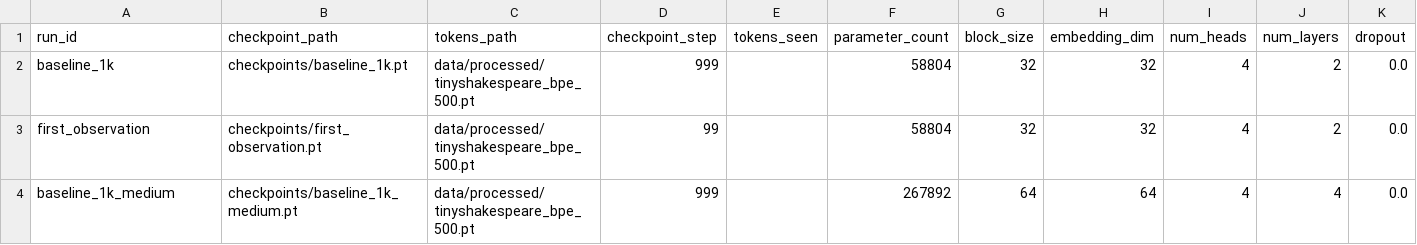
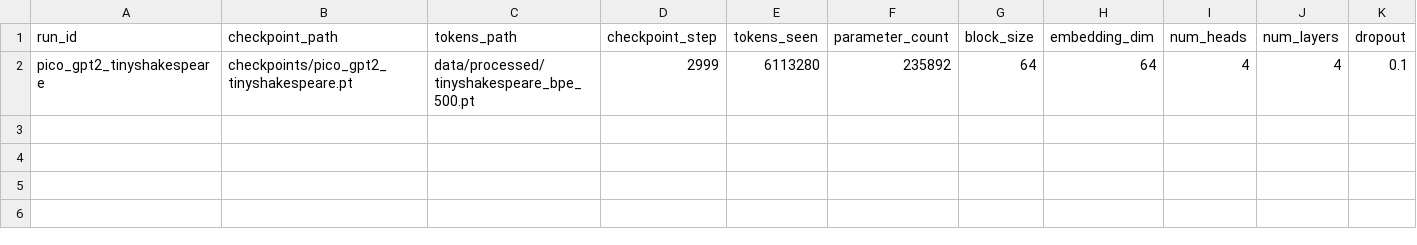
Before and after one commit to tomato414941/llm, a CSV file: experiments/summaries/scaling.csv, drawn as a sheet; only a part is shown; removed rows and columns are numbered as before the commit, all else as after; rows hold the shown columns only; the diff names each change by its address in the sheet, - before the commit and + after, or states it on an @@ line.

Commit message:
feat: add pico gpt2 and project eval workflows

```diff
--- a/experiments/summaries/scaling.csv
+++ b/experiments/summaries/scaling.csv
-row 2: baseline_1k | checkpoints/baseline_1k.pt | data/processed/tinyshakespeare_bpe_500.pt | 999 |  | 58804 | 32 | 32 | 4 | 2 | 0.0
-row 3: first_observation | checkpoints/first_observation.pt | data/processed/tinyshakespeare_bpe_500.pt | 99 |  | 58804 | 32 | 32 | 4 | 2 | 0.0
-row 4: baseline_1k_medium | checkpoints/baseline_1k_medium.pt | data/processed/tinyshakespeare_bpe_500.pt | 999 |  | 267892 | 64 | 64 | 4 | 4 | 0.0
+row 2: pico_gpt2_tinyshakespeare | checkpoints/pico_gpt2_tinyshakespeare.pt | data/processed/tinyshakespeare_bpe_500.pt | 2999 | 6113280 | 235892 | 64 | 64 | 4 | 4 | 0.1
```
Also changed, not shown: experiments/summaries/observations.csv, 29 other files.
